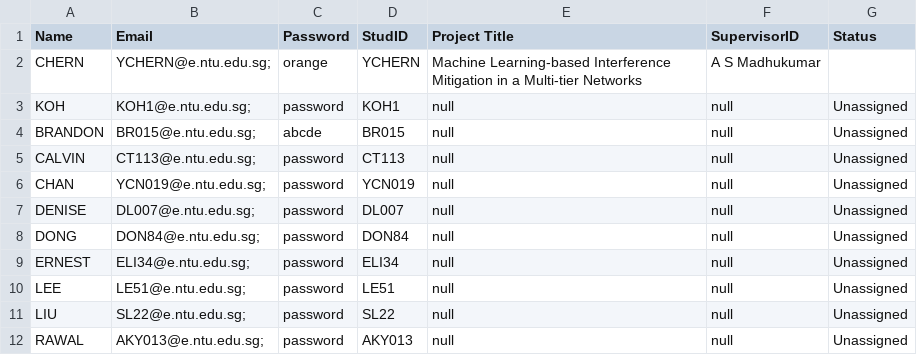
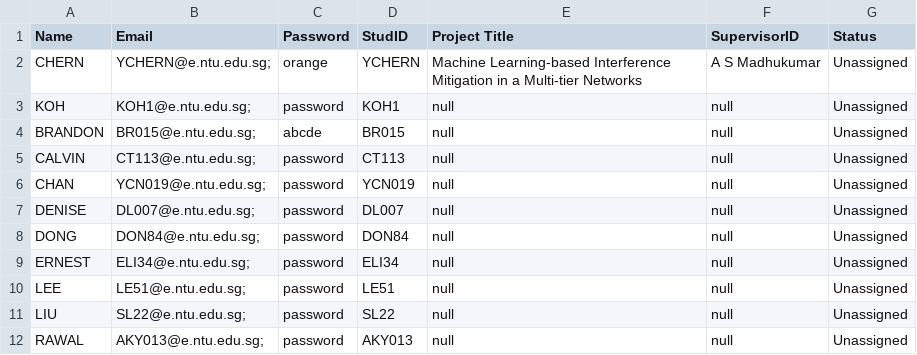
Before and after one commit to Tiltage/Final_year_project_system_SC2002, a CSV file: Files/student list.csv, drawn as a sheet.

```diff
--- a/Files/student list.csv
+++ b/Files/student list.csv
@@ -1,3 +1,3 @@
 Name,Email,Password,StudID,Project Title,SupervisorID,Status
-CHERN ,YCHERN@e.ntu.edu.sg;,orange,YCHERN,Machine Learning-based Interference Mitigation in a Multi-tier Networks,A S Madhukumar
+CHERN ,YCHERN@e.ntu.edu.sg;,orange,YCHERN,Machine Learning-based Interference Mitigation in a Multi-tier Networks,A S Madhukumar,Unassigned
 KOH ,KOH1@e.ntu.edu.sg;,password,KOH1,null,null,Unassigned
```
Also changed, not shown: Files/request.csv.
